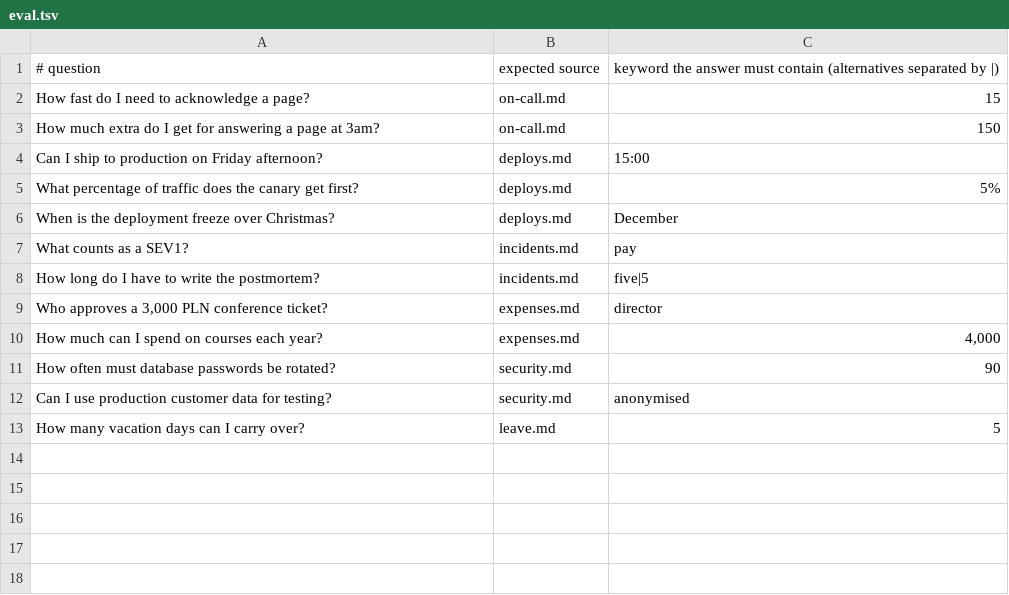
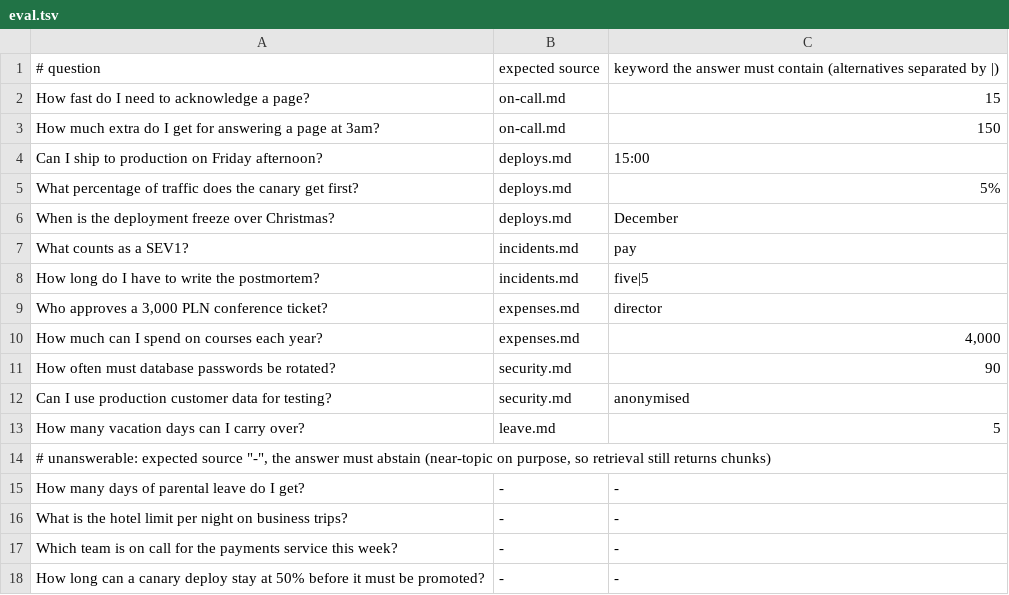
Before and after one commit to szymonk92/rag-starter, a TSV file: src/main/resources/eval.tsv, drawn as a sheet.

```diff
--- a/src/main/resources/eval.tsv
+++ b/src/main/resources/eval.tsv
@@ -13 +13,6 @@ Can I use production customer data for testing?	security.md	anonymised
 How many vacation days can I carry over?	leave.md	5
+# unanswerable: expected source "-", the answer must abstain (near-topic on purpose, so retrieval still returns chunks)
+How many days of parental leave do I get?	-	-
+What is the hotel limit per night on business trips?	-	-
+Which team is on call for the payments service this week?	-	-
+How long can a canary deploy stay at 50% before it must be promoted?	-	-
```
Also changed, not shown: 6 other files.
